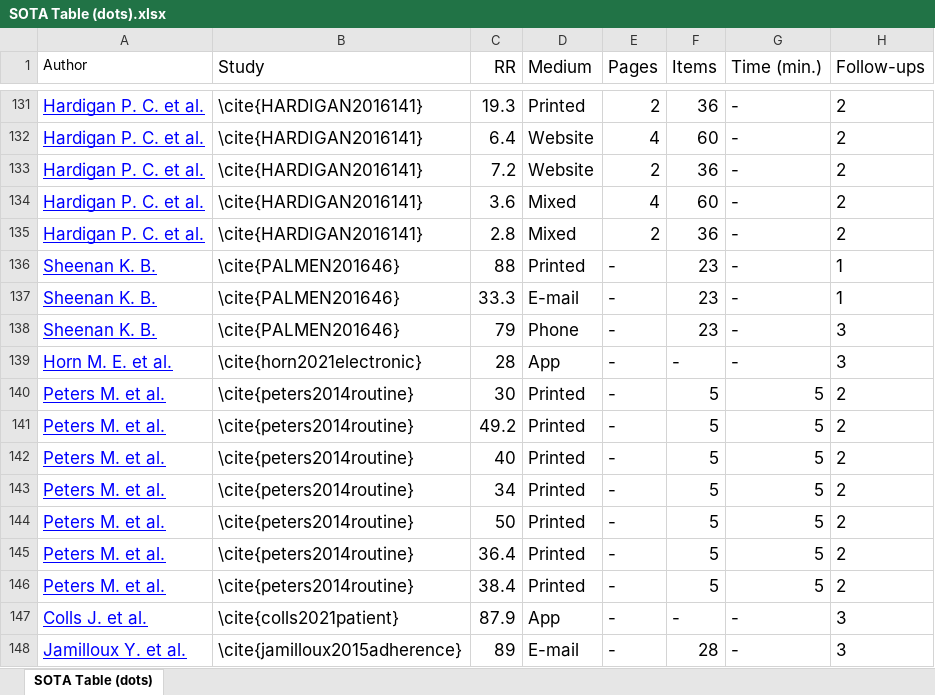
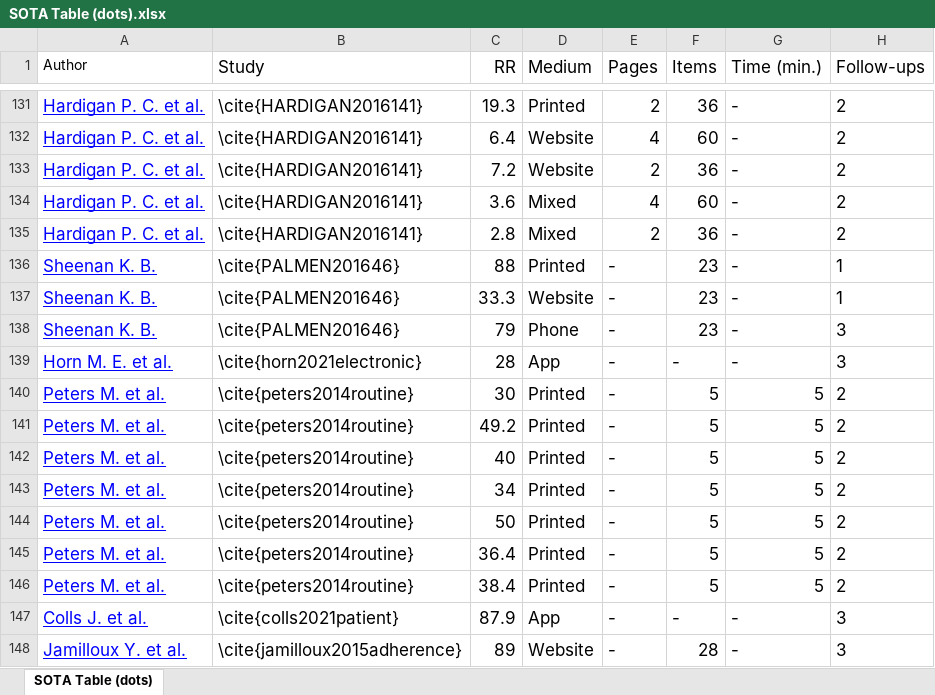
Before and after one commit to pR0land/RasaForPi, an Excel workbook: Sota Table R Analysis/SOTA Table (dots).xlsx, sheet SOTA Table (dots), drawn as a sheet; only a part is shown, gaps mark what is left out; values as stored, in another font and other column widths than the file's, no borders; the diff names each change by its address in the sheet, - before the commit and + after, or states it on an @@ line.

```diff
--- a/Sota Table R Analysis/SOTA Table (dots).xlsx (sheet SOTA Table (dots))
+++ b/Sota Table R Analysis/SOTA Table (dots).xlsx (sheet SOTA Table (dots))
-D137 (Medium): E-mail
+D137 (Medium): Website
-D148 (Medium): E-mail
+D148 (Medium): Website
```
Also changed, not shown: 9 other files.
